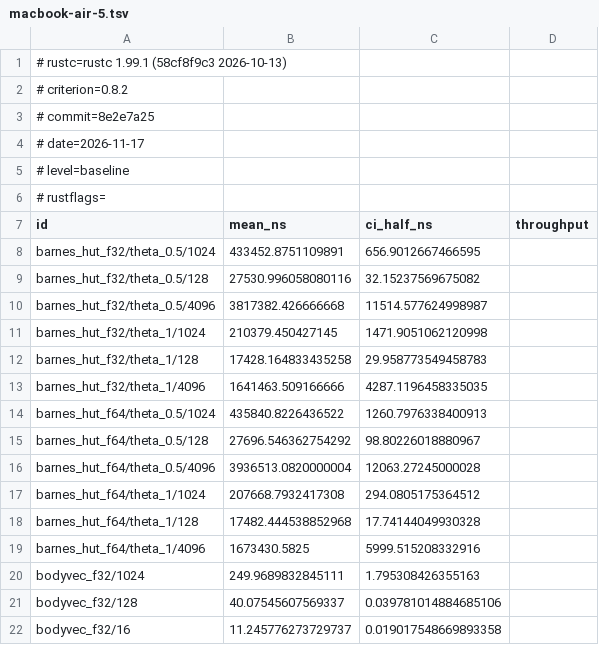
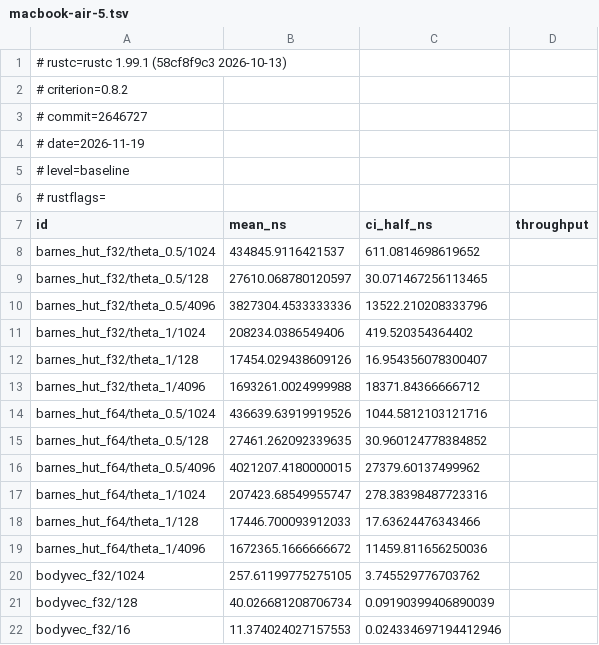
Before and after one commit to seanwilliamcarroll/physics, a TSV file: docs/bench/macbook-air-5.tsv, drawn as a sheet; only a part is shown; the diff covers the shown part only.

Commit message:
bench: results of 2026-11-19 on macbook-air-5 (baseline, native, v8) (#339)
Recorded by cargo xtask bench --record.

```diff
--- a/docs/bench/macbook-air-5.tsv
+++ b/docs/bench/macbook-air-5.tsv
@@ -2,4 +2,4 @@
 # criterion=0.8.2
-# commit=8e2e7a25
-# date=2026-11-17
+# commit=2646727
+# date=2026-11-19
 # level=baseline
@@ -7,16 +7,16 @@
 id	mean_ns	ci_half_ns	throughput
-barnes_hut_f32/theta_0.5/1024	433452.8751109891	656.9012667466595	
-barnes_hut_f32/theta_0.5/128	27530.996058080116	32.15237569675082	
-barnes_hut_f32/theta_0.5/4096	3817382.426666668	11514.577624998987	
-barnes_hut_f32/theta_1/1024	210379.450427145	1471.9051062120998	
-barnes_hut_f32/theta_1/128	17428.164833435258	29.958773549458783	
-barnes_hut_f32/theta_1/4096	1641463.509166666	4287.1196458335035	
-barnes_hut_f64/theta_0.5/1024	435840.8226436522	1260.7976338400913	
-barnes_hut_f64/theta_0.5/128	27696.546362754292	98.80226018880967	
-barnes_hut_f64/theta_0.5/4096	3936513.0820000004	12063.27245000028	
-barnes_hut_f64/theta_1/1024	207668.7932417308	294.0805175364512	
-barnes_hut_f64/theta_1/128	17482.444538852968	17.74144049930328	
-barnes_hut_f64/theta_1/4096	1673430.5825	5999.515208332916	
-bodyvec_f32/1024	249.9689832845111	1.795308426355163	
-bodyvec_f32/128	40.07545607569337	0.039781014884685106	
-bodyvec_f32/16	11.245776273729737	0.019017548669893358	
+barnes_hut_f32/theta_0.5/1024	434845.9116421537	611.0814698619652	
+barnes_hut_f32/theta_0.5/128	27610.068780120597	30.071467256113465	
+barnes_hut_f32/theta_0.5/4096	3827304.4533333336	13522.210208333796	
+barnes_hut_f32/theta_1/1024	208234.0386549406	419.520354364402	
+barnes_hut_f32/theta_1/128	17454.029438609126	16.954356078300407	
+barnes_hut_f32/theta_1/4096	1693261.0024999988	18371.84366666712	
+barnes_hut_f64/theta_0.5/1024	436639.63919919526	1044.5812103121716	
+barnes_hut_f64/theta_0.5/128	27461.262092339635	30.960124778384852	
+barnes_hut_f64/theta_0.5/4096	4021207.4180000015	27379.60137499962	
+barnes_hut_f64/theta_1/1024	207423.68549955747	278.38398487723316	
+barnes_hut_f64/theta_1/128	17446.700093912033	17.63624476343466	
+barnes_hut_f64/theta_1/4096	1672365.1666666672	11459.811656250036	
+bodyvec_f32/1024	257.61199775275105	3.745529776703762	
+bodyvec_f32/128	40.026681208706734	0.09190399406890039	
+bodyvec_f32/16	11.374024027157553	0.024334697194412946	
```
Also changed, not shown: 124 edited cells elsewhere in this file, docs/bench/macbook-air-5-native.tsv, docs/bench/macbook-air-5-v8.tsv, 3 other files.
